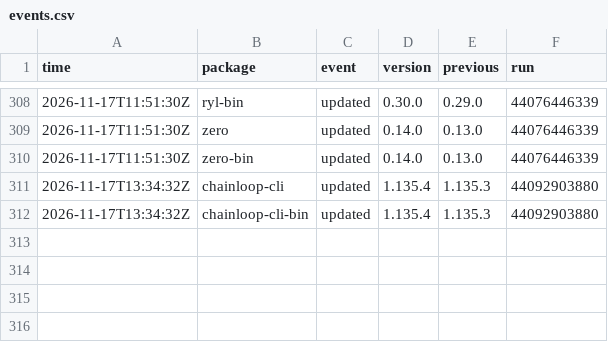
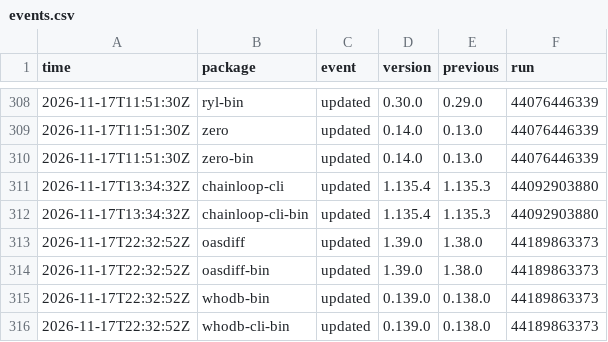
Before and after one commit to noctuum/sibyl, a CSV file: stats/events.csv, drawn as a sheet; only a part is shown, gaps mark what is left out; the diff names each change by its address in the sheet, - before the commit and + after, or states it on an @@ line.

```diff
--- a/stats/events.csv
+++ b/stats/events.csv
+row 313: 2026-11-17T22:32:52Z | oasdiff | updated | 1.39.0 | 1.38.0 | 44189863373
+row 314: 2026-11-17T22:32:52Z | oasdiff-bin | updated | 1.39.0 | 1.38.0 | 44189863373
+row 315: 2026-11-17T22:32:52Z | whodb-bin | updated | 0.139.0 | 0.138.0 | 44189863373
+row 316: 2026-11-17T22:32:52Z | whodb-cli-bin | updated | 0.139.0 | 0.138.0 | 44189863373
```
Also changed, not shown: 7 other files.
